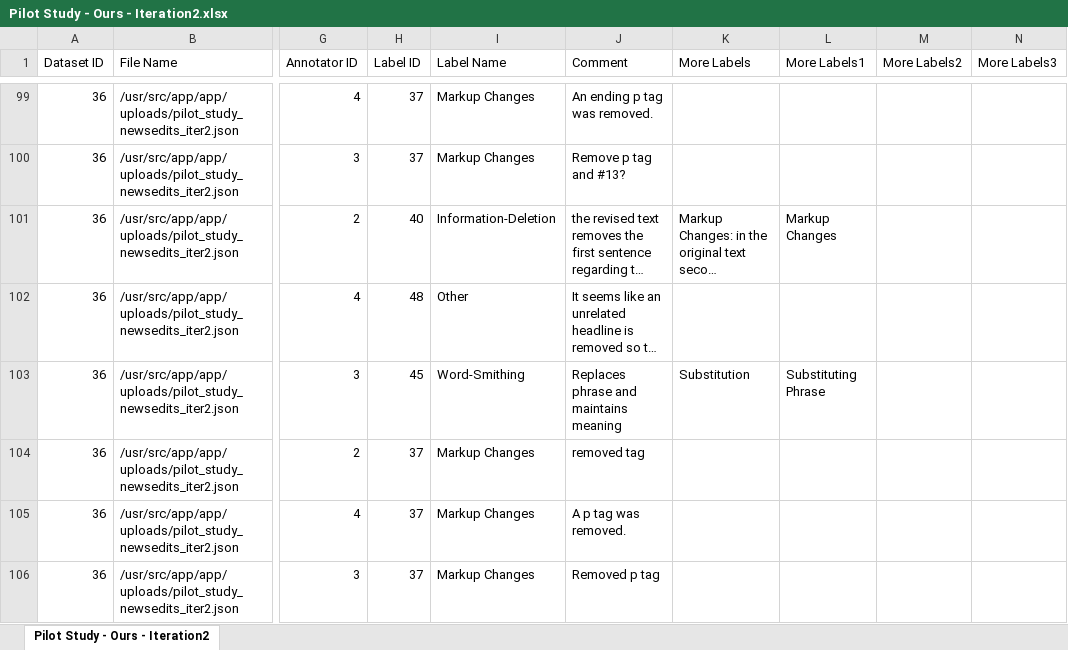
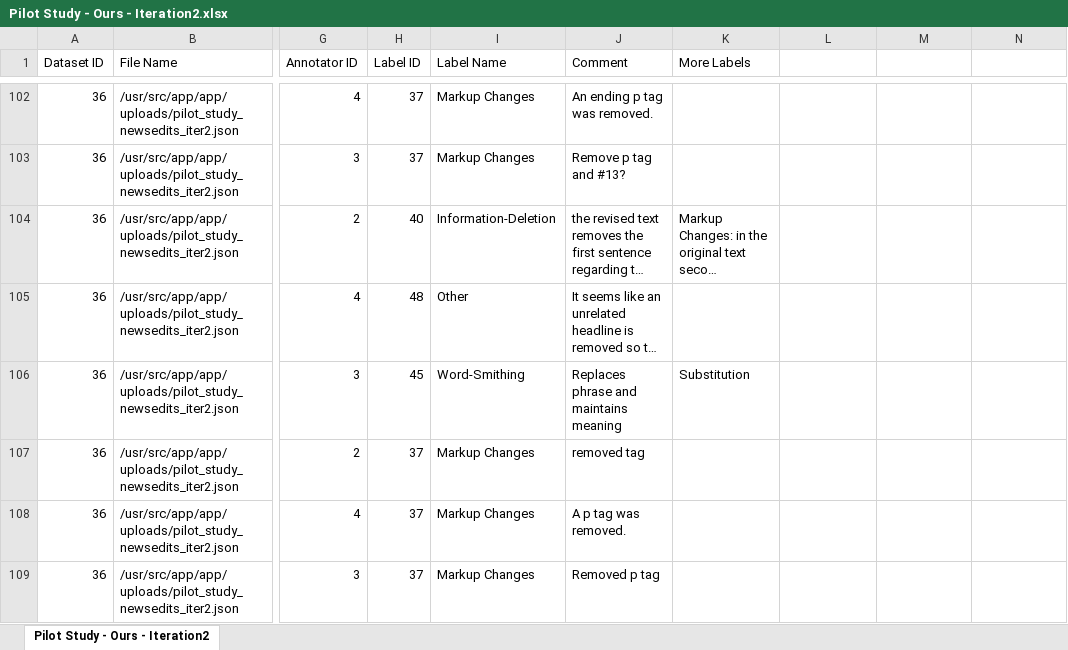
Before and after one commit to lanfangping/TaxonomyIntegration, an Excel workbook: annotations/training/Pilot Study - Ours - Iteration2.xlsx, sheet Pilot Study - Ours - Iteration2, drawn as a sheet; only a part is shown, gaps mark what is left out; long unchanged cells end in …; values as stored, in another font and other column widths than the file's, no borders; addresses are those after the commit; the diff covers the shown part only; the diff names each change by its address in the sheet, - before the commit and + after, or states it on an @@ line.

```diff
--- a/annotations/training/Pilot Study - Ours - Iteration2.xlsx (sheet Pilot Study - Ours - Iteration2)
+++ b/annotations/training/Pilot Study - Ours - Iteration2.xlsx (sheet Pilot Study - Ours - Iteration2)
-L1: More Labels1
+L1: (empty)
-M1: More Labels2
+M1: (empty)
-N1: More Labels3
+N1: (empty)
-L104: Markup Changes
+L104: (empty)
-L106: Substituting Phrase
+L106: (empty)
```
Also changed, not shown: 7 added rows, 58 edited cells and cell formats elsewhere in this sheet, annotations/training/Pilot Study - Ours - Iteration1.xlsx.
